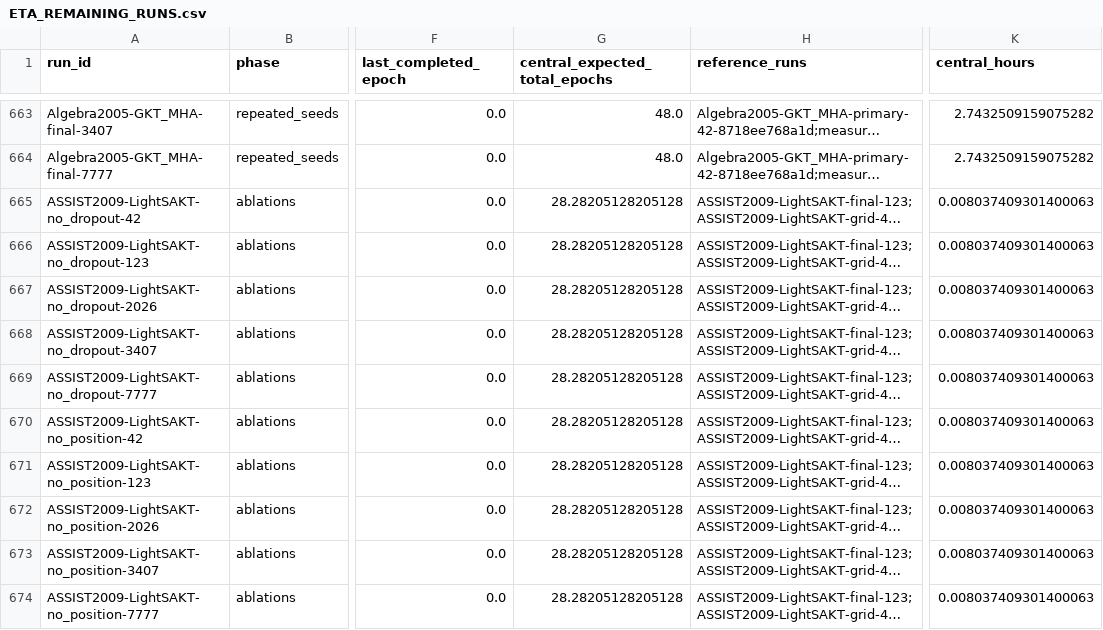
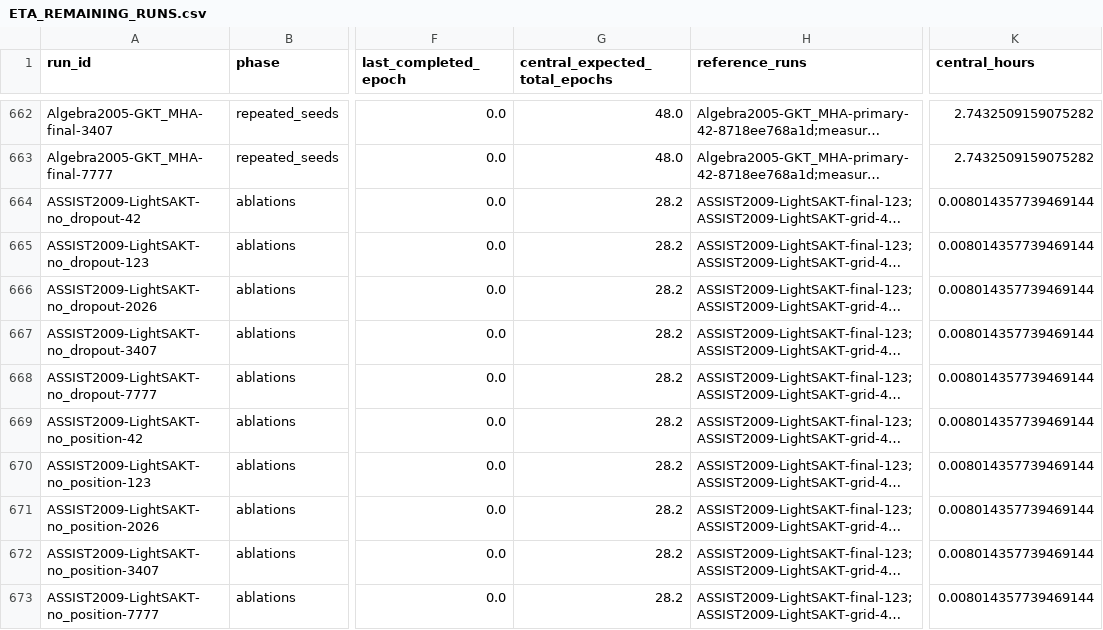
Before and after one commit to Tanishgupta28/LightSAKT2, a CSV file: reports/ETA_REMAINING_RUNS.csv, drawn as a sheet; only a part is shown, gaps mark what is left out; long unchanged cells end in …; addresses are those after the commit; the diff covers the shown part only; the diff names each change by its address in the sheet, - before the commit and + after, or states it on an @@ line.

```diff
--- a/reports/ETA_REMAINING_RUNS.csv
+++ b/reports/ETA_REMAINING_RUNS.csv
-G664:G673 (central_expected_total_epochs): 28.28205128205128
+G664:G673 (central_expected_total_epochs): 28.2
-K664:K673 (central_hours): 0.008037409301400063
+K664:K673 (central_hours): 0.008014357739469144
```
Also changed, not shown: 1 removed row and 64 edited cells elsewhere in this file, reports/ETA_PHASE_MODEL_DATASET.csv, results/tables/Table_7.csv, 35 other files.
